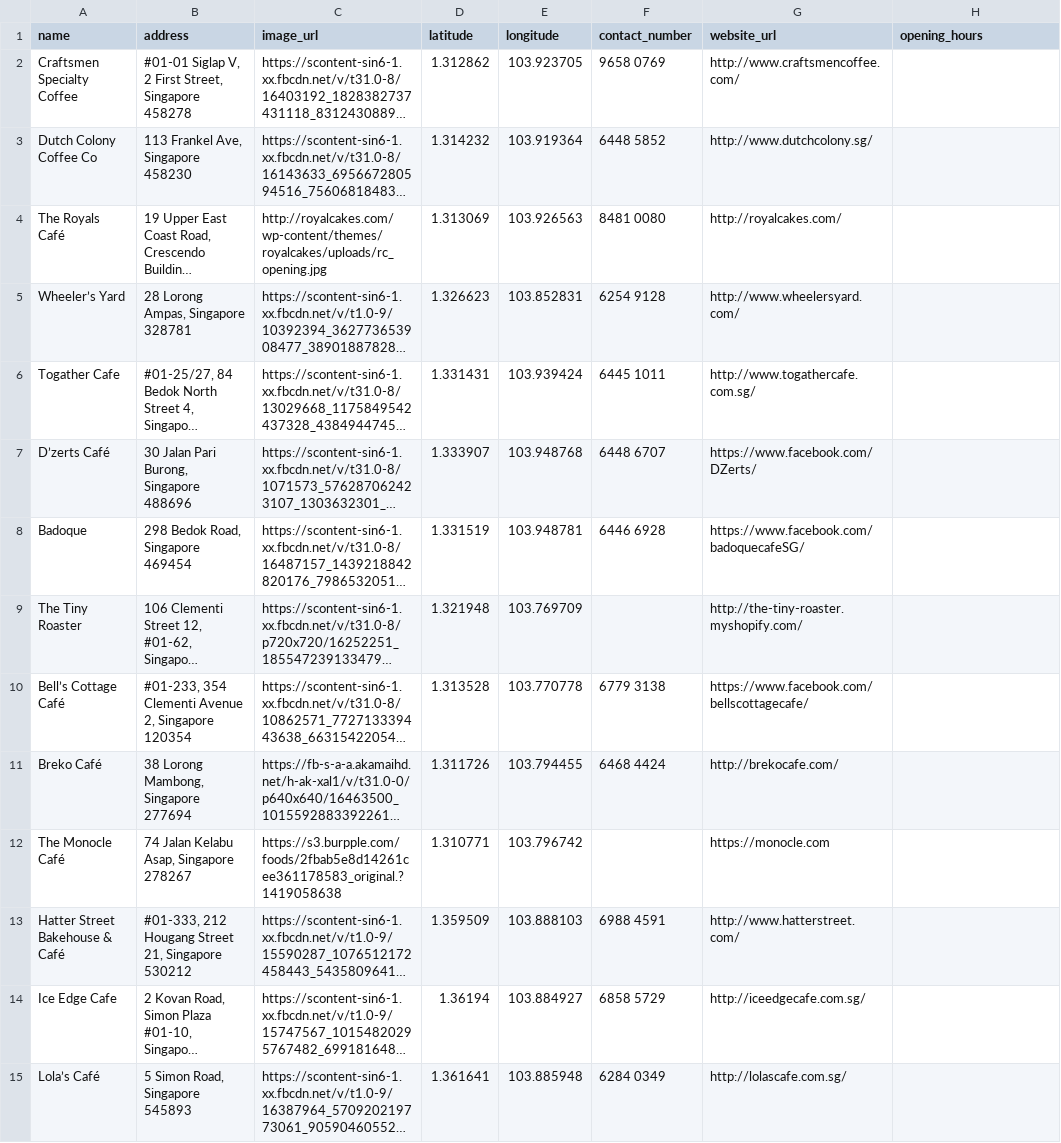
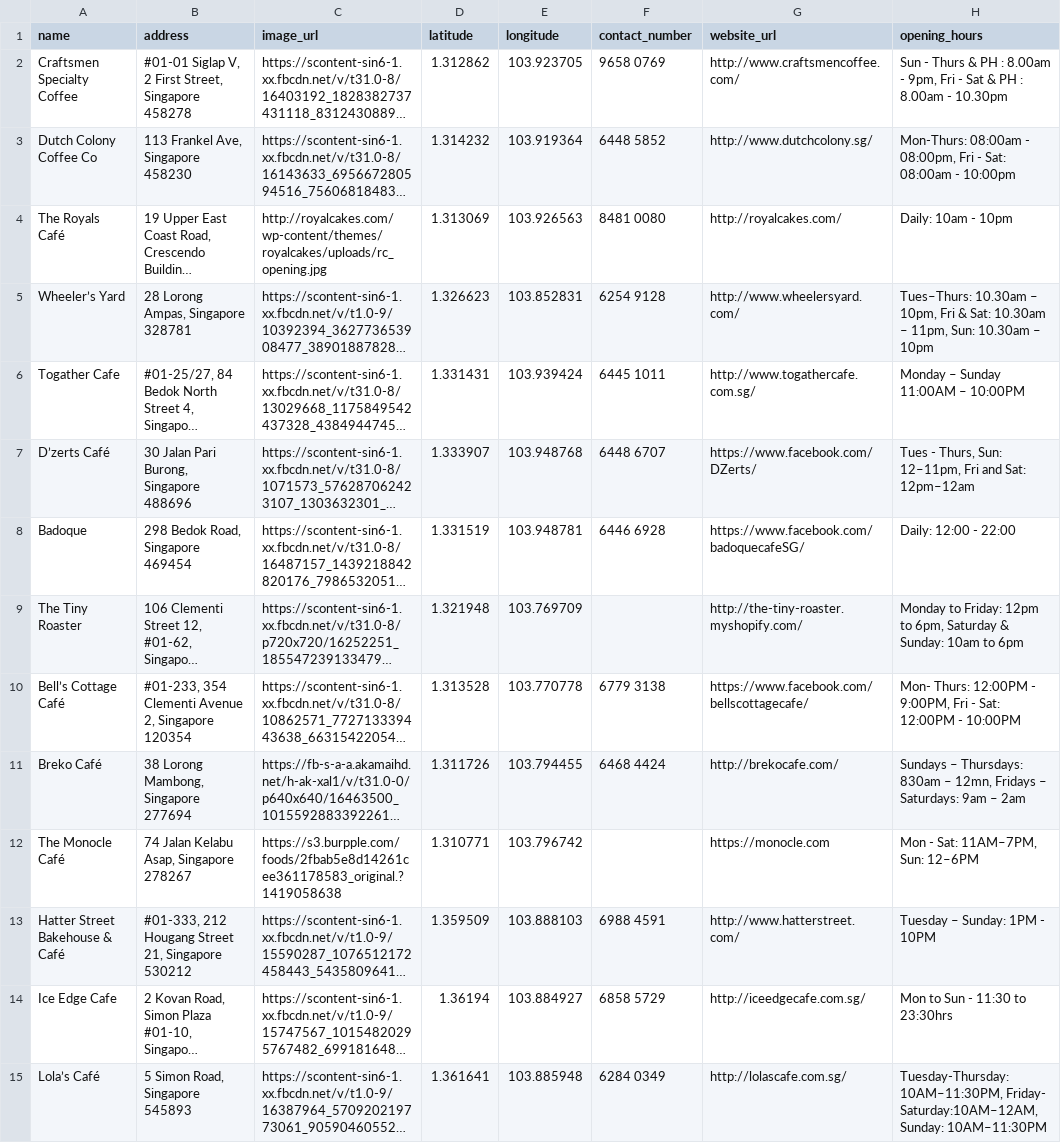
Before and after one commit to stacygohyunsi/kopi-boy-bot, a CSV file: data/latest.csv, drawn as a sheet; only a part is shown; long unchanged cells end in …; the diff covers the shown part only; the diff names each change by its address in the sheet, - before the commit and + after, or states it on an @@ line.

Commit message:
added latest.csv

```diff
--- a/data/latest.csv
+++ b/data/latest.csv
-H2 (opening_hours): (empty)
+H2 (opening_hours): Sun - Thurs & PH : 8.00am - 9pm, Fri - Sat & PH : 8.00am - 10.30pm
-H3 (opening_hours): (empty)
+H3 (opening_hours): Mon-Thurs: 08:00am - 08:00pm, Fri - Sat: 08:00am - 10:00pm
-H4 (opening_hours): (empty)
+H4 (opening_hours): Daily: 10am - 10pm
-H5 (opening_hours): (empty)
+H5 (opening_hours): Tues–Thurs: 10.30am – 10pm, Fri & Sat: 10.30am – 11pm, Sun: 10.30am – 10pm
-H6 (opening_hours): (empty)
+H6 (opening_hours): Monday – Sunday 11:00AM – 10:00PM
-H7 (opening_hours): (empty)
+H7 (opening_hours): Tues - Thurs, Sun: 12–11pm, Fri and Sat: 12pm–12am
-H8 (opening_hours): (empty)
+H8 (opening_hours): Daily: 12:00 - 22:00
-H9 (opening_hours): (empty)
+H9 (opening_hours): Monday to Friday: 12pm to 6pm, Saturday & Sunday: 10am to 6pm
-H10 (opening_hours): (empty)
+H10 (opening_hours): Mon- Thurs: 12:00PM - 9:00PM, Fri - Sat: 12:00PM - 10:00PM
-H11 (opening_hours): (empty)
+H11 (opening_hours): Sundays – Thursdays: 830am – 12mn, Fridays – Saturdays: 9am – 2am
-H12 (opening_hours): (empty)
+H12 (opening_hours): Mon - Sat: 11AM–7PM, Sun: 12–6PM
-H13 (opening_hours): (empty)
+H13 (opening_hours): Tuesday – Sunday: 1PM - 10PM
-H14 (opening_hours): (empty)
+H14 (opening_hours): Mon to Sun - 11:30 to 23:30hrs
-H15 (opening_hours): (empty)
+H15 (opening_hours): Tuesday-Thursday: 10AM–11:30PM, Friday- Saturday:10AM–12AM, Sunday: 10AM–11:30PM
```
Also changed, not shown: 2 added rows and 37 edited cells elsewhere in this file.
